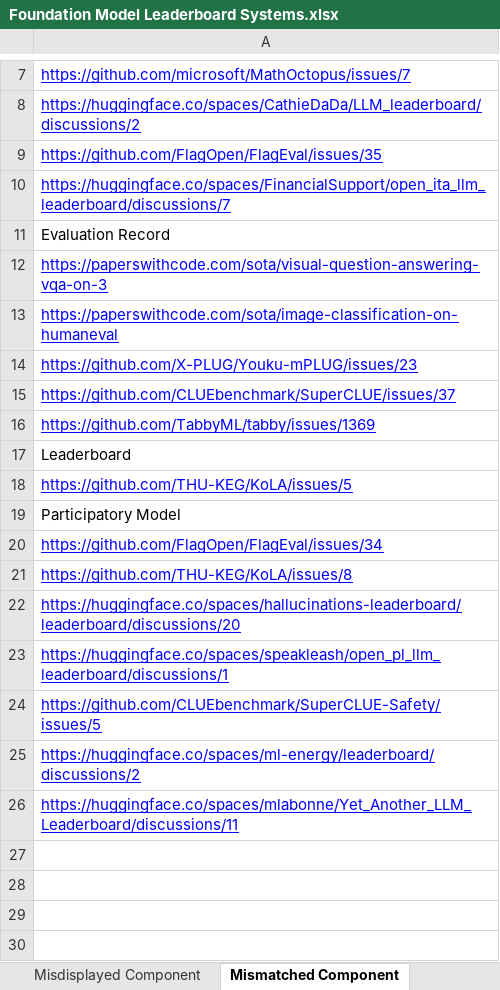
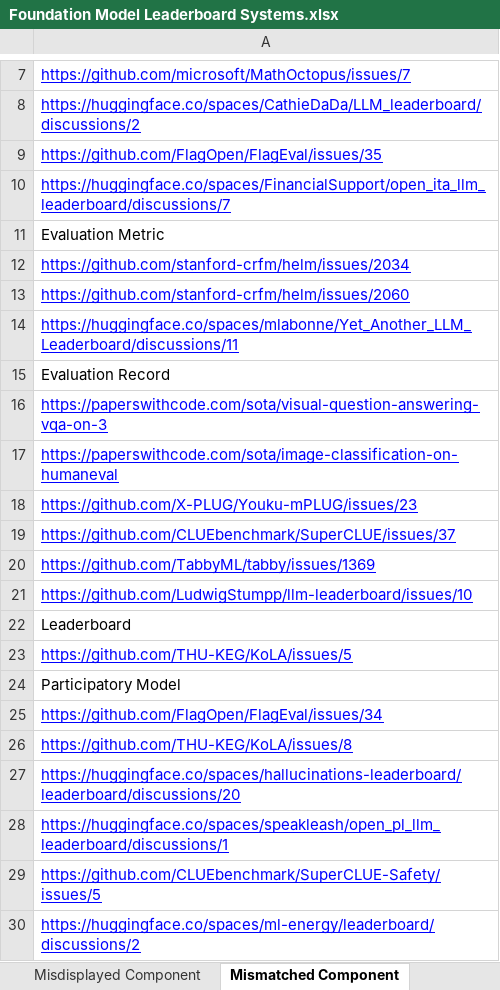
Before and after one commit to zhimin-z/Foundation-Model-Leaderboard-Survey, an Excel workbook: meta/Foundation Model Leaderboard Systems.xlsx, sheet Mismatched Component, drawn as a sheet; only a part is shown, gaps mark what is left out; values as stored, in another font and other column widths than the file's, no borders; charts and pictures not drawn; the diff names each change by its address in the sheet, - before the commit and + after, or states it on an @@ line.

```diff
--- a/meta/Foundation Model Leaderboard Systems.xlsx (sheet Mismatched Component)
+++ b/meta/Foundation Model Leaderboard Systems.xlsx (sheet Mismatched Component)
+row 11: Evaluation Metric
+row 12: https://github.com/stanford-crfm/helm/issues/2034
+row 13: https://github.com/stanford-crfm/helm/issues/2060
@@ row 26 moved to row 14: https://huggingface.co/spaces/mlabonne/Y… @@
+row 21: https://github.com/LudwigStumpp/llm-leaderboard/issues/10
```
Also changed, not shown: sheet Leaderboard System, sheet Inaccessible Component, 16 other files.
